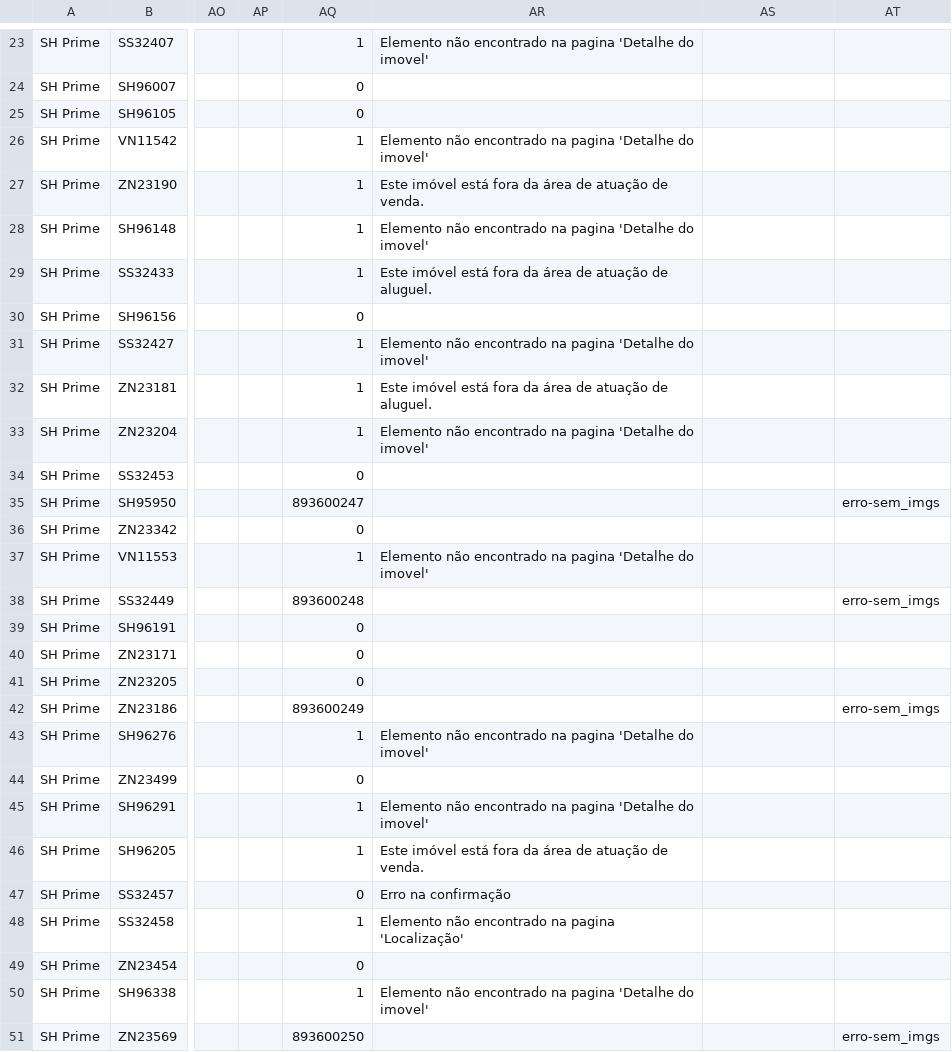
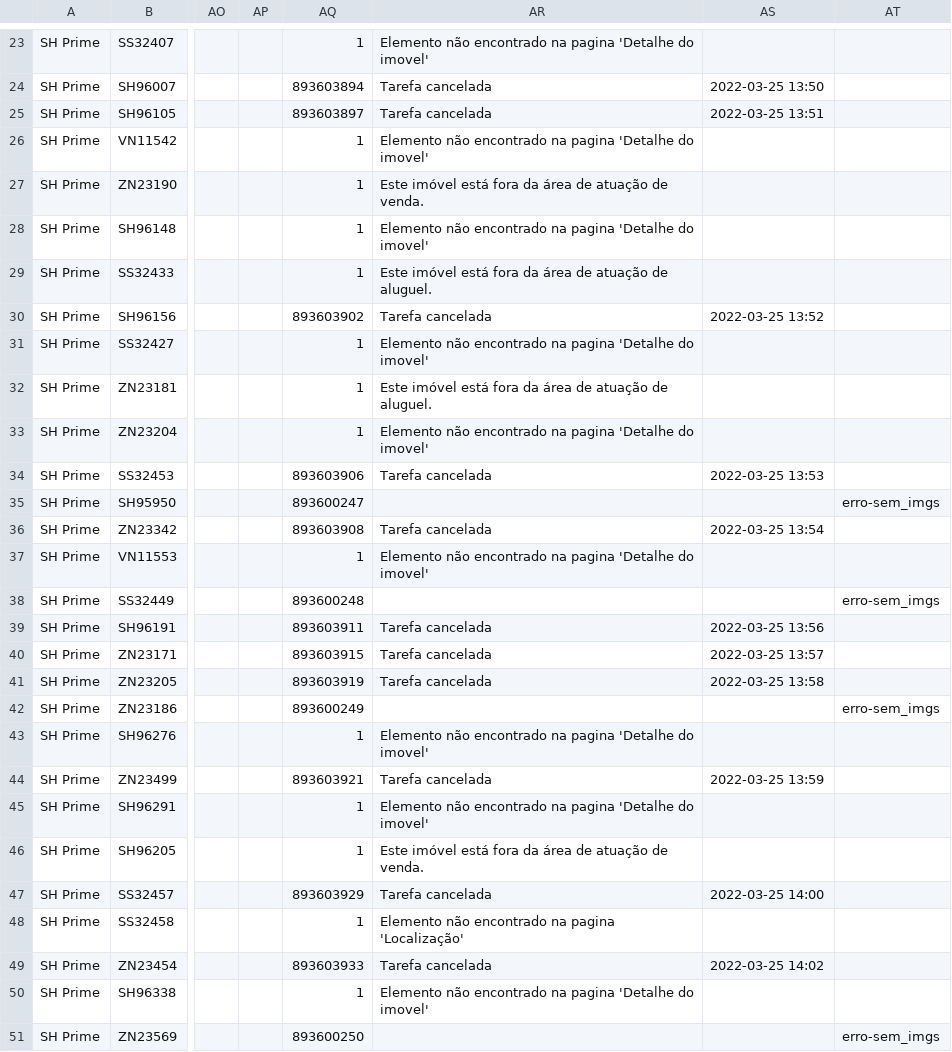
Before and after one commit to joaoalves16/papa_leguas, a CSV file: arquivos/dados1.csv, drawn as a sheet; only a part is shown, gaps mark what is left out; the diff covers the shown part only; the diff names each change by its address in the sheet, - before the commit and + after, or states it on an @@ line.

```diff
--- a/arquivos/dados1.csv
+++ b/arquivos/dados1.csv
-AQ24: 0
+AQ24: 893603894
-AR24:AR25: (empty)
+AR24:AR25: Tarefa cancelada
-AS24: (empty)
+AS24: 2022-03-25 13:50
-AQ25: 0
+AQ25: 893603897
-AS25: (empty)
+AS25: 2022-03-25 13:51
-AQ30: 0
+AQ30: 893603902
-AR30: (empty)
+AR30: Tarefa cancelada
-AS30: (empty)
+AS30: 2022-03-25 13:52
-AQ34: 0
+AQ34: 893603906
-AR34: (empty)
+AR34: Tarefa cancelada
-AS34: (empty)
+AS34: 2022-03-25 13:53
-AQ36: 0
+AQ36: 893603908
-AR36: (empty)
+AR36: Tarefa cancelada
-AS36: (empty)
+AS36: 2022-03-25 13:54
-AQ39: 0
+AQ39: 893603911
-AR39:AR41: (empty)
+AR39:AR41: Tarefa cancelada
-AS39: (empty)
+AS39: 2022-03-25 13:56
-AQ40: 0
+AQ40: 893603915
-AS40: (empty)
+AS40: 2022-03-25 13:57
-AQ41: 0
+AQ41: 893603919
-AS41: (empty)
+AS41: 2022-03-25 13:58
-AQ44: 0
+AQ44: 893603921
-AR44: (empty)
+AR44: Tarefa cancelada
-AS44: (empty)
+AS44: 2022-03-25 13:59
-AQ47: 0
+AQ47: 893603929
-AR47: Erro na confirmação
+AR47: Tarefa cancelada
-AS47: (empty)
+AS47: 2022-03-25 14:00
-AQ49: 0
+AQ49: 893603933
-AR49: (empty)
+AR49: Tarefa cancelada
-AS49: (empty)
+AS49: 2022-03-25 14:02
```
Also changed, not shown: 50 edited cells elsewhere in this file.
